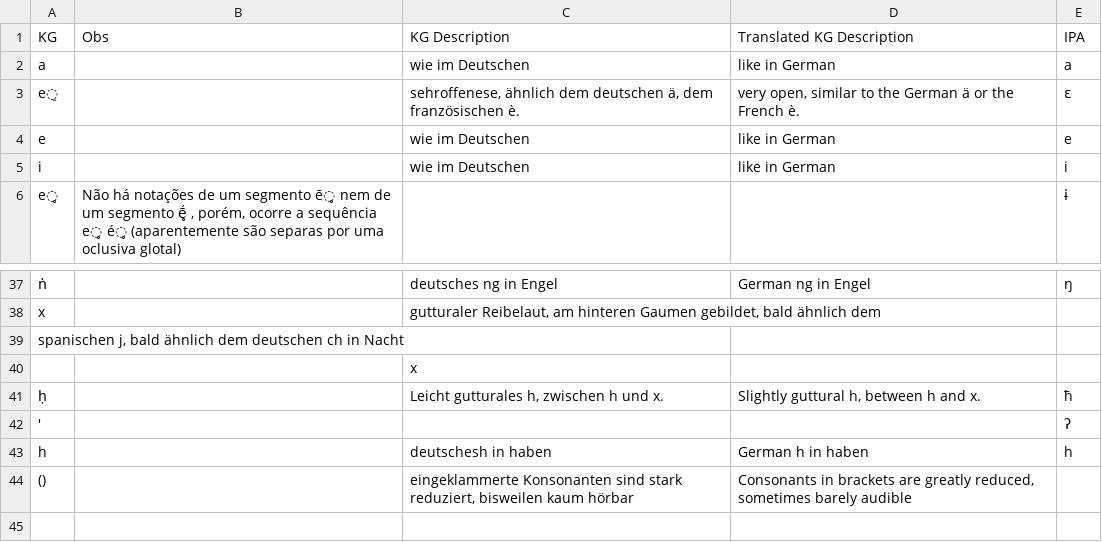
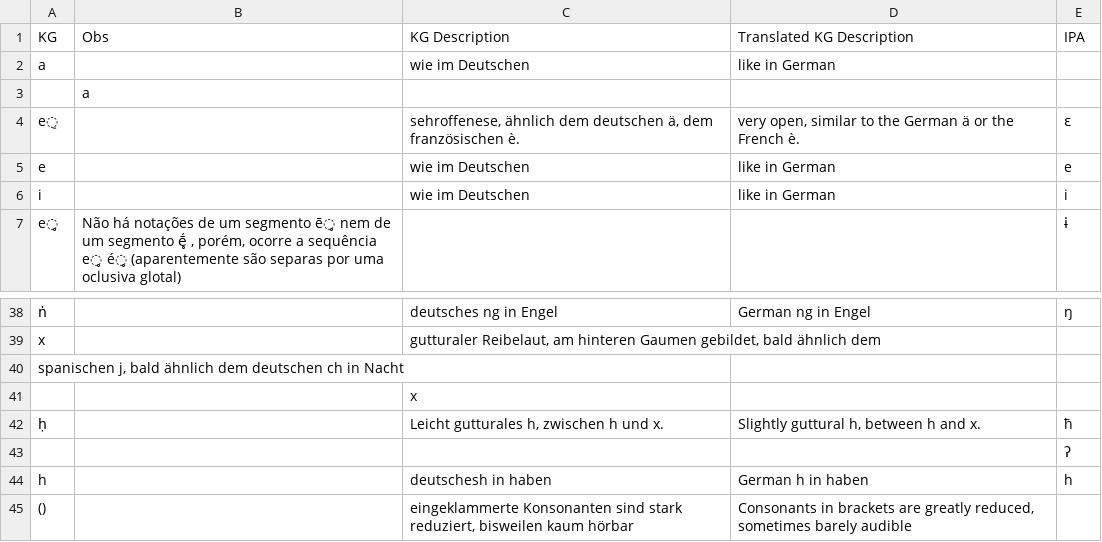
Before and after one commit to MottaAM/koch-grunberg, a TSV file: raw/preprocess-sounds-metadata.tsv, drawn as a sheet; only a part is shown, gaps mark what is left out.

Commit message:
update new files

```diff
--- a/raw/preprocess-sounds-metadata.tsv
+++ b/raw/preprocess-sounds-metadata.tsv
@@ -1,3 +1,4 @@
 KG	Obs	 KG Description	Translated KG Description 	IPA
-a		wie im Deutschen	like in German	a
+a		wie im Deutschen	like in German
+	a
 e̠		sehroffenese, ähnlich dem deutschen ä, dem französischen è.	very open, similar to the German ä or the French è.	ɛ
@@ -41,3 +42,3 @@ x		gutturaler Reibelaut, am hinteren Gaumen gebildet, bald ähnlich dem
 ḥ		Leicht gutturales h, zwischen h und x.	Slightly guttural h, between h and x.	ħ
-'				ʔ
+				ʔ
 h		deutschesh in haben	German h in haben	h
```
